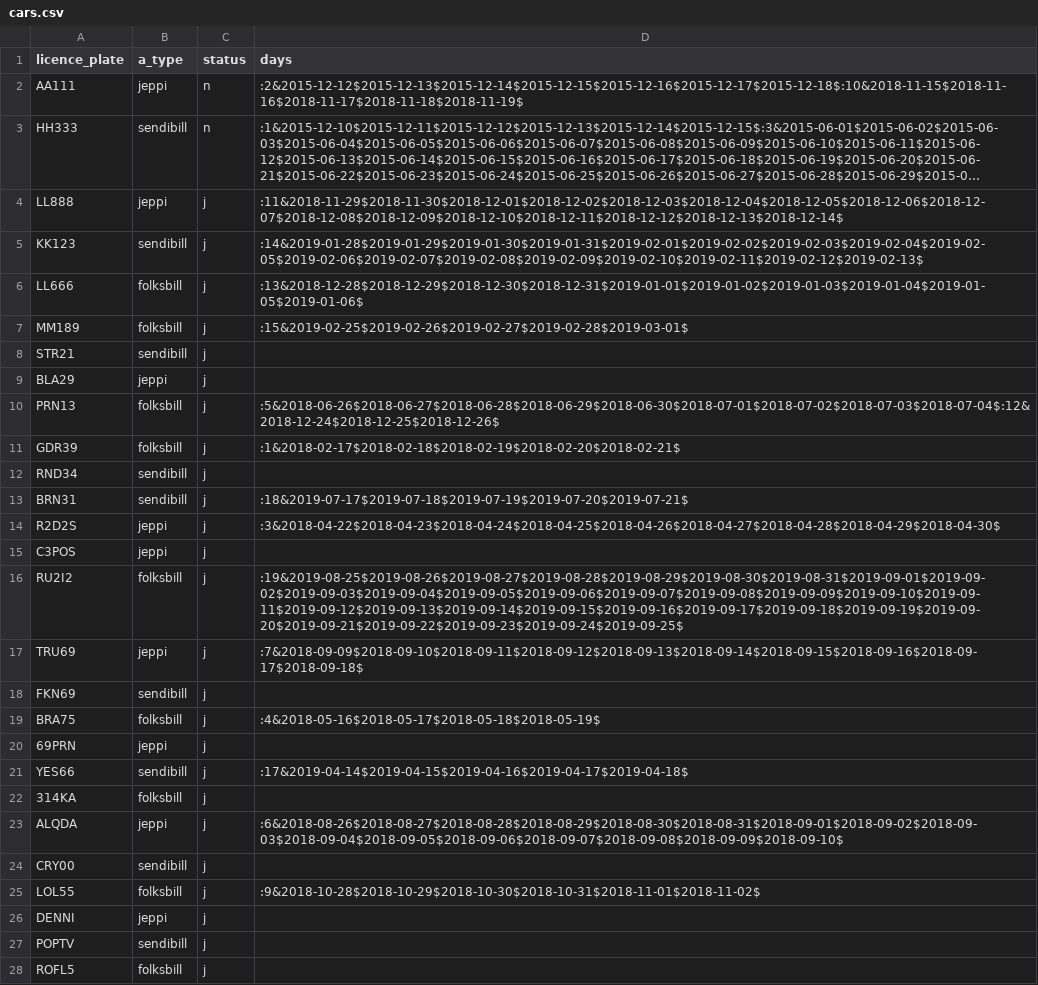
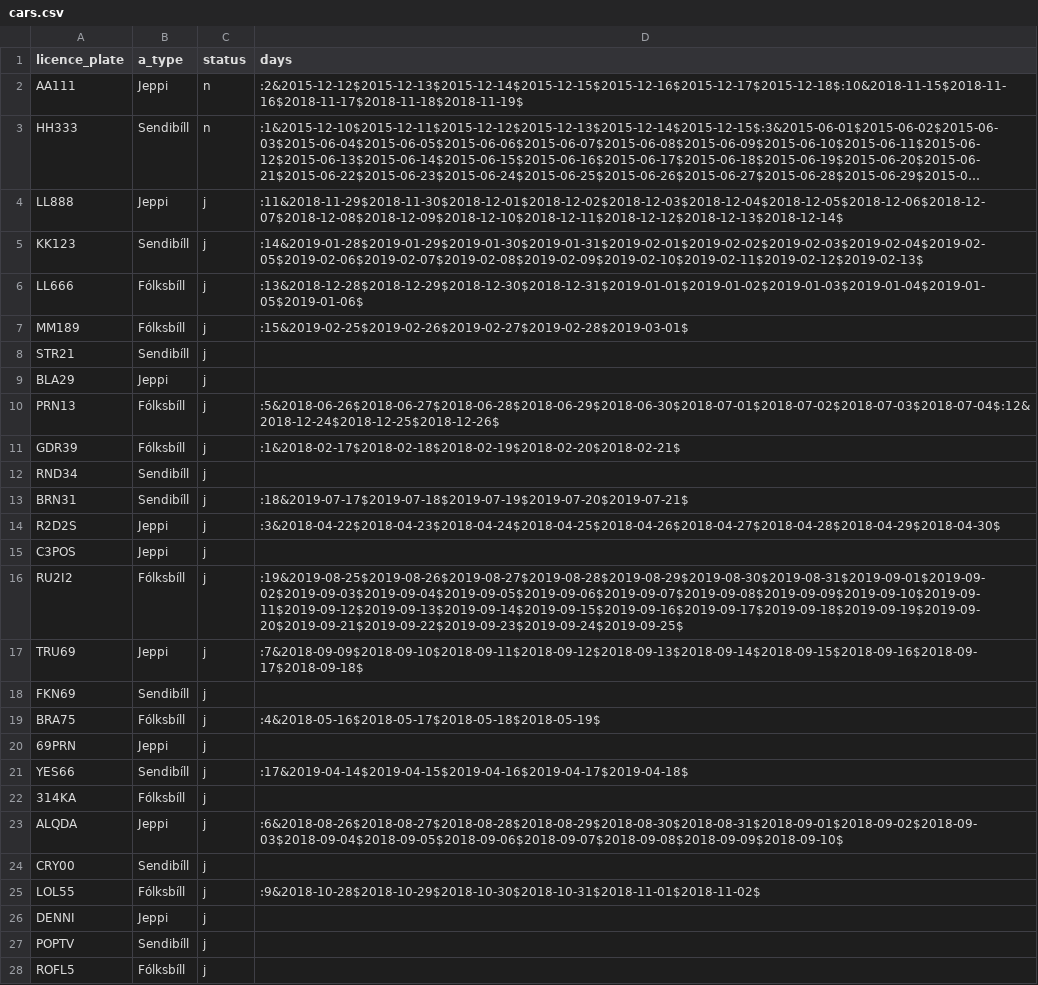
Before and after one commit to Aunnsteinsson/carrental, a CSV file: data/cars.csv, drawn as a sheet; only a part is shown; long unchanged cells end in …; the diff covers the shown part only; the diff names each change by its address in the sheet, - before the commit and + after, or states it on an @@ line.

```diff
--- a/data/cars.csv
+++ b/data/cars.csv
-B2 (a_type): jeppi
+B2 (a_type): Jeppi
-B3 (a_type): sendibill
+B3 (a_type): Sendibíll
-B4 (a_type): jeppi
+B4 (a_type): Jeppi
-B5 (a_type): sendibill
+B5 (a_type): Sendibíll
-B6:B7 (a_type): folksbill
+B6:B7 (a_type): Fólksbíll
-B8 (a_type): sendibill
+B8 (a_type): Sendibíll
-B9 (a_type): jeppi
+B9 (a_type): Jeppi
-B10:B11 (a_type): folksbill
+B10:B11 (a_type): Fólksbíll
-B12:B13 (a_type): sendibill
+B12:B13 (a_type): Sendibíll
-B14:B15 (a_type): jeppi
+B14:B15 (a_type): Jeppi
-B16 (a_type): folksbill
+B16 (a_type): Fólksbíll
-B17 (a_type): jeppi
+B17 (a_type): Jeppi
-B18 (a_type): sendibill
+B18 (a_type): Sendibíll
-B19 (a_type): folksbill
+B19 (a_type): Fólksbíll
-B20 (a_type): jeppi
+B20 (a_type): Jeppi
-B21 (a_type): sendibill
+B21 (a_type): Sendibíll
-B22 (a_type): folksbill
+B22 (a_type): Fólksbíll
-B23 (a_type): jeppi
+B23 (a_type): Jeppi
-B24 (a_type): sendibill
+B24 (a_type): Sendibíll
-B25 (a_type): folksbill
+B25 (a_type): Fólksbíll
-B26 (a_type): jeppi
+B26 (a_type): Jeppi
-B27 (a_type): sendibill
+B27 (a_type): Sendibíll
-B28 (a_type): folksbill
+B28 (a_type): Fólksbíll
```
Also changed, not shown: 2 edited cells elsewhere in this file, data/employees.csv, 5 other files.
